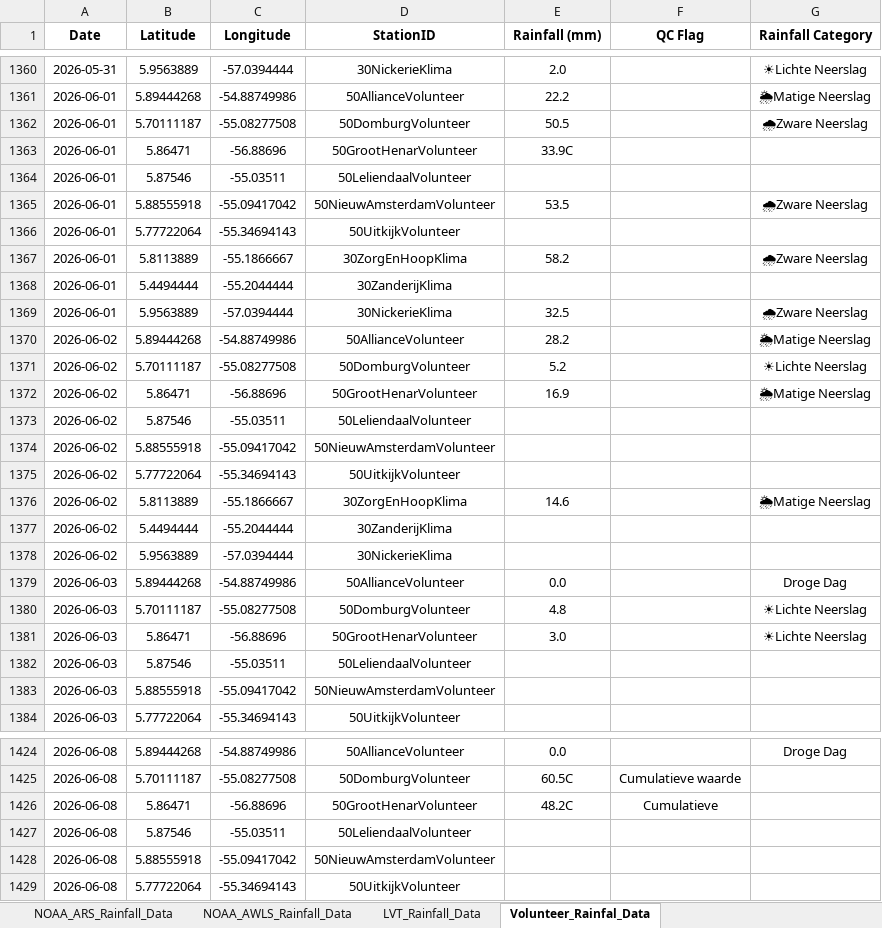
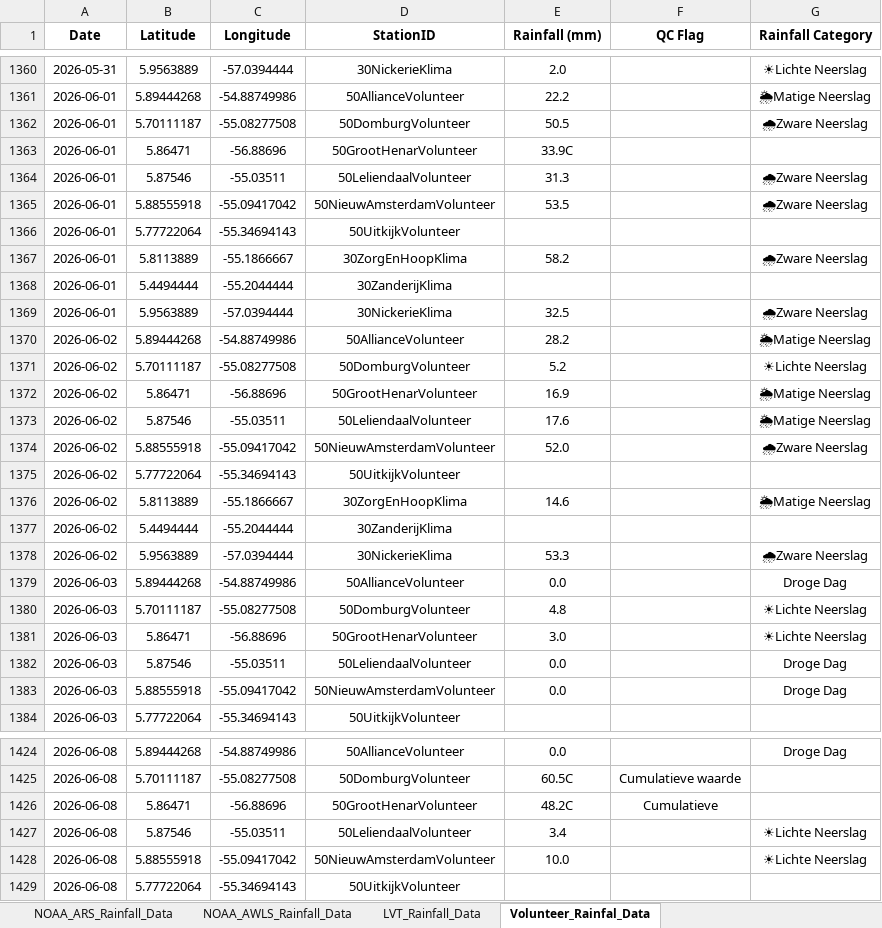
Before and after one commit to Felicia123-prog/suriname-climate-hazard-map, an Excel workbook: data/rainfall/Rainfall_Data_Suriname_2026.xlsx, sheet Volunteer_Rainfal_Data, drawn as a sheet; only a part is shown, gaps mark what is left out; values as stored, in another font and other column widths than the file's, no borders; the diff covers the shown part only; the diff names each change by its address in the sheet, - before the commit and + after, or states it on an @@ line.

```diff
--- a/data/rainfall/Rainfall_Data_Suriname_2026.xlsx (sheet Volunteer_Rainfal_Data)
+++ b/data/rainfall/Rainfall_Data_Suriname_2026.xlsx (sheet Volunteer_Rainfal_Data)
-E1364 (Rainfall (mm)): (empty)
+E1364 (Rainfall (mm)): 31.3
-G1364 (Rainfall Category): (empty)
+G1364 (Rainfall Category): 🌧Zware Neerslag
-E1373 (Rainfall (mm)): (empty)
+E1373 (Rainfall (mm)): 17.6
-G1373 (Rainfall Category): (empty)
+G1373 (Rainfall Category): 🌦Matige Neerslag
-E1374 (Rainfall (mm)): (empty)
+E1374 (Rainfall (mm)): 52.0
-G1374 (Rainfall Category): (empty)
+G1374 (Rainfall Category): 🌧Zware Neerslag
-E1378 (Rainfall (mm)): (empty)
+E1378 (Rainfall (mm)): 53.3
-G1378 (Rainfall Category): (empty)
+G1378 (Rainfall Category): 🌧Zware Neerslag
-E1382:E1383 (Rainfall (mm)): (empty)
+E1382:E1383 (Rainfall (mm)): 0.0
-G1382:G1383 (Rainfall Category): (empty)
+G1382:G1383 (Rainfall Category): Droge Dag
-E1427 (Rainfall (mm)): (empty)
+E1427 (Rainfall (mm)): 3.4
-G1427:G1428 (Rainfall Category): (empty)
+G1427:G1428 (Rainfall Category): ☀Lichte Neerslag
-E1428 (Rainfall (mm)): (empty)
+E1428 (Rainfall (mm)): 10.0
```
Also changed, not shown: 279 added rows and 24 edited cells elsewhere in this sheet, sheet Hydromet_Cloud_Rainfall_Data, sheet LVT_Rainfall_Data, sheet NOAA_ARS_Rainfall_Data, sheet NOAA_AWLS_Rainfall_Data, formulas that keep their value.
